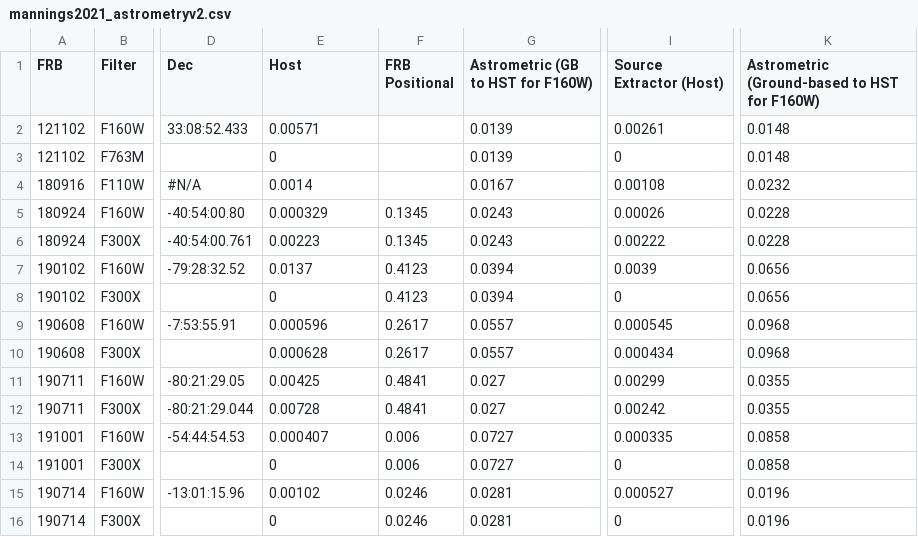
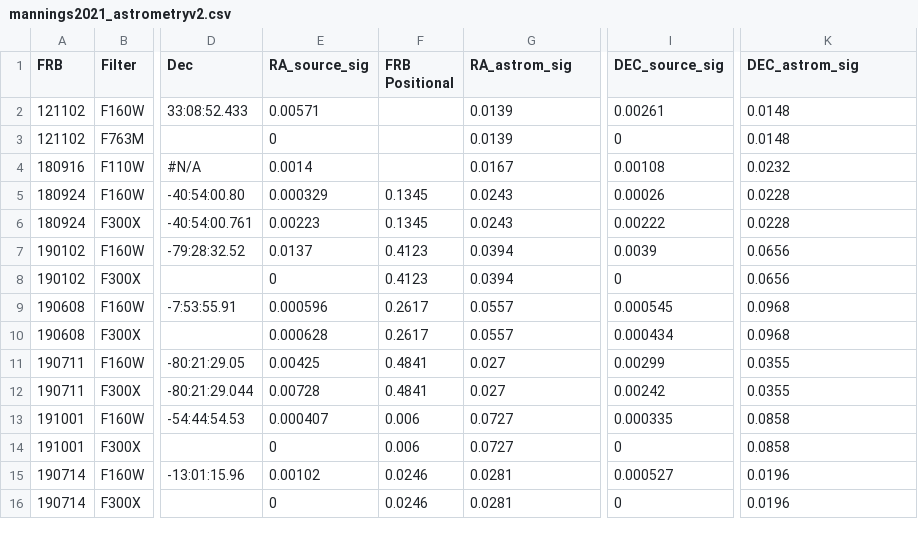
Before and after one commit to FRBs/FRB, a CSV file: frb/data/Galaxies/HST_astrom/mannings2021_astrometryv2.csv, drawn as a sheet; only a part is shown, gaps mark what is left out; the diff names each change by its address in the sheet, - before the commit and + after, or states it on an @@ line.

```diff
--- a/frb/data/Galaxies/HST_astrom/mannings2021_astrometryv2.csv
+++ b/frb/data/Galaxies/HST_astrom/mannings2021_astrometryv2.csv
-E1: Host
+E1: RA_source_sig
-G1: Astrometric (GB to HST for F160W)
+G1: RA_astrom_sig
-I1: Source Extractor (Host)
+I1: DEC_source_sig
-K1: Astrometric (Ground-based to HST for F160W)
+K1: DEC_astrom_sig
```
Also changed, not shown: 3 other files.
